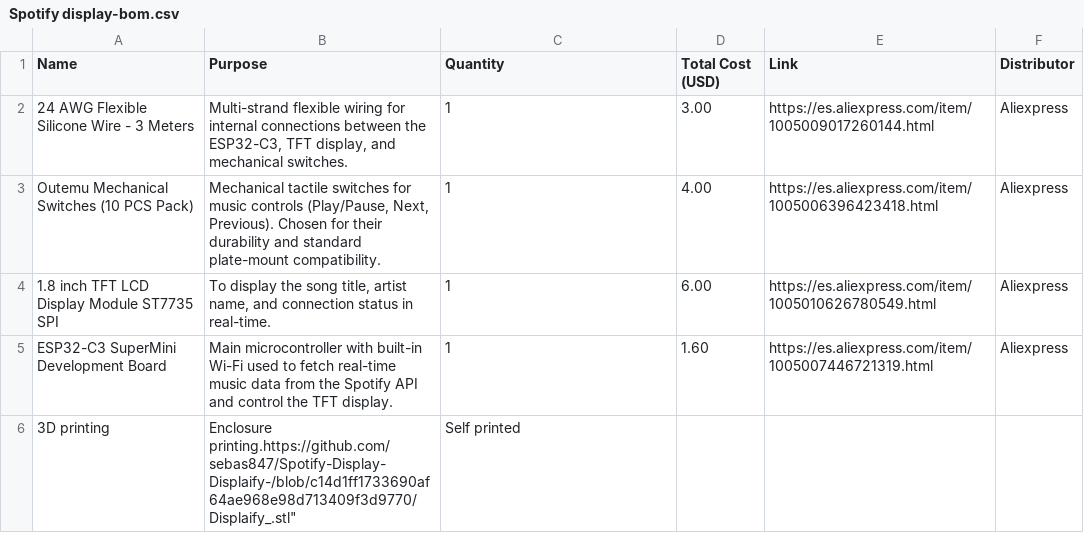
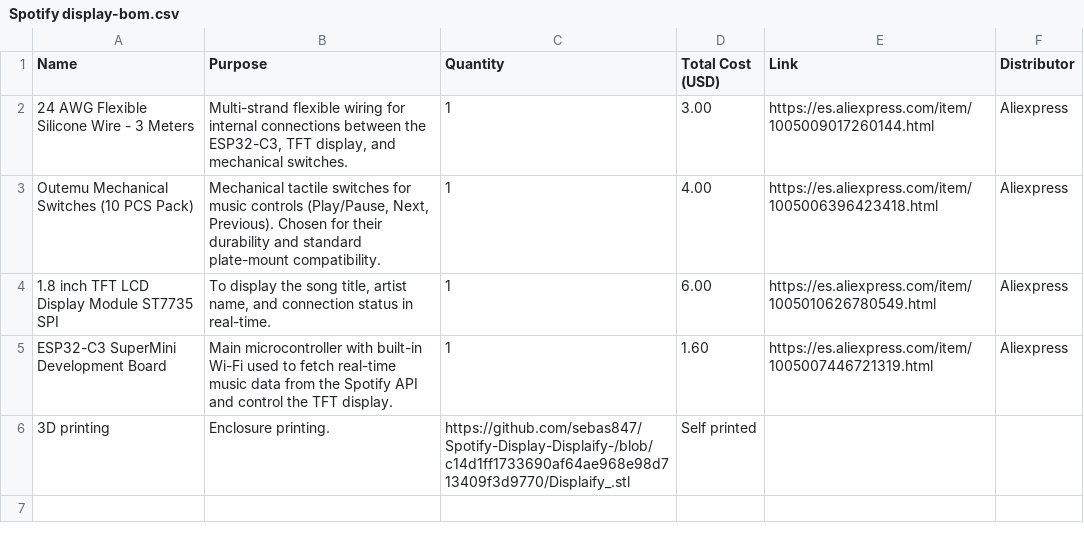
Before and after one commit to sebas847/Spotify-Display-Displaify-, a CSV file: Spotify display-bom.csv, drawn as a sheet.

Commit message:
Update Spotify display-bom.csv

```diff
--- a/Spotify display-bom.csv
+++ b/Spotify display-bom.csv
@@ -5,2 +5,2 @@ Name,Purpose,Quantity,Total Cost (USD),Link,Distributor
 "ESP32-C3 SuperMini Development Board","Main microcontroller with built-in Wi-Fi used to fetch real-time music data from the Spotify API and control the TFT display.",1,1.60,"https://es.aliexpress.com/item/1005007446721319.html","Aliexpress"
-"3D printing","Enclosure printing."https://github.com/sebas847/Spotify-Display-Displaify-/blob/c14d1ff1733690af64ae968e98d713409f3d9770/Displaify_.stl","Self printed"
+"3D printing","Enclosure printing.","https://github.com/sebas847/Spotify-Display-Displaify-/blob/c14d1ff1733690af64ae968e98d713409f3d9770/Displaify_.stl","Self printed"
```
